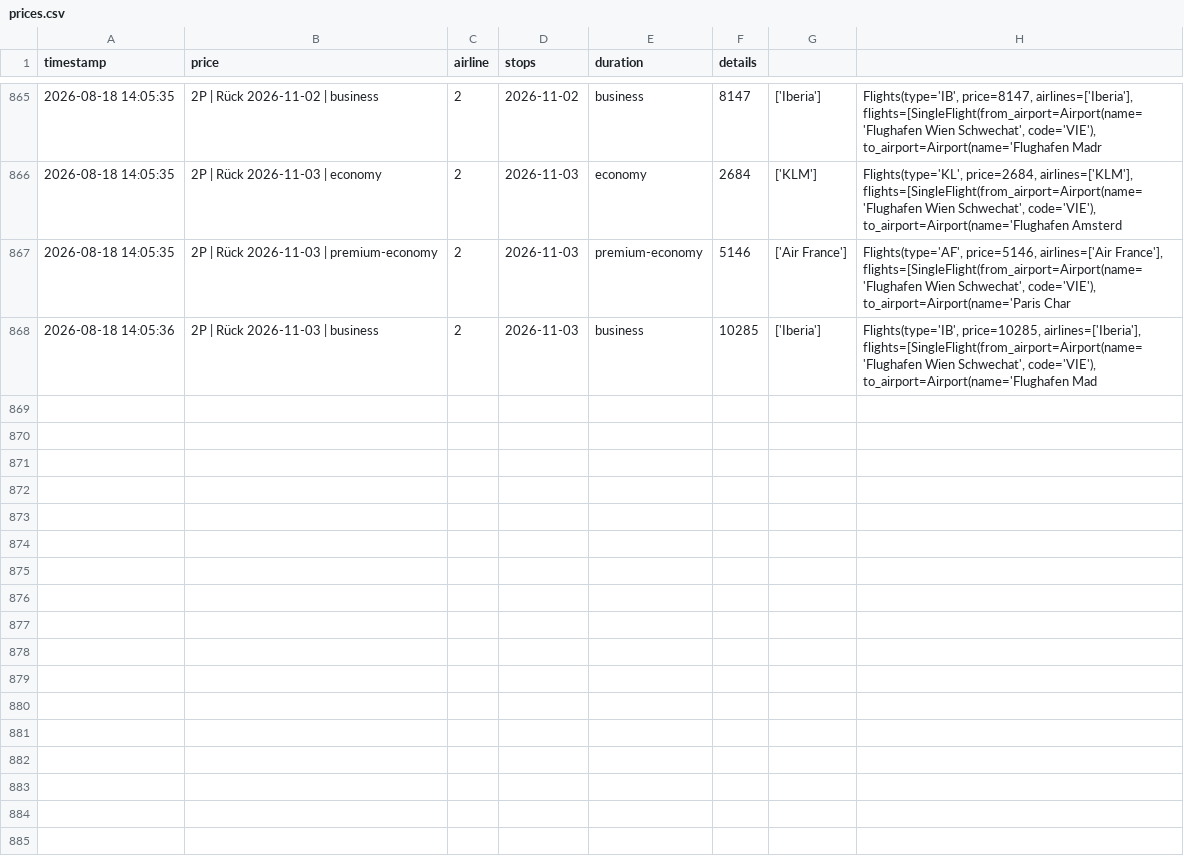
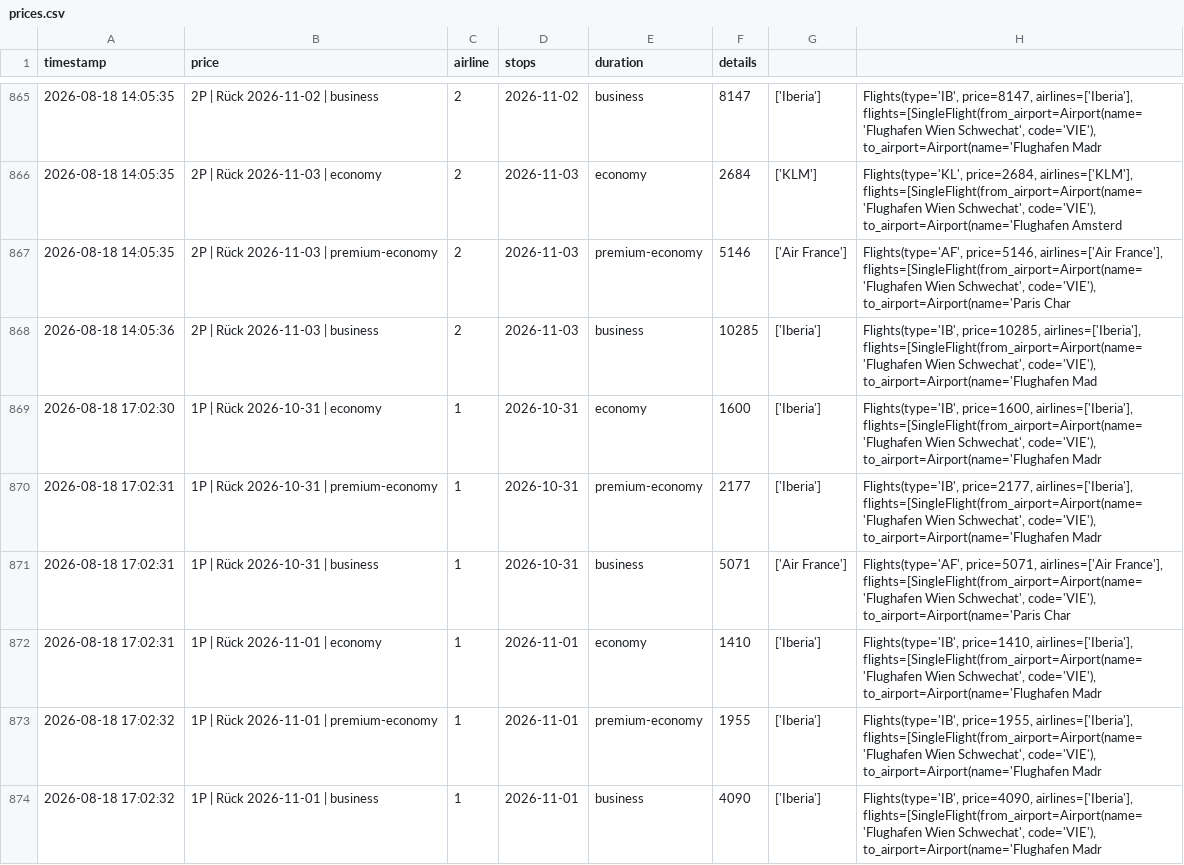
Before and after one commit to rauchenp/Vie-Rio-tracker, a CSV file: prices.csv, drawn as a sheet; only a part is shown, gaps mark what is left out; the diff covers the shown part only.

```diff
--- a/prices.csv
+++ b/prices.csv
@@ -868 +868,7 @@ timestamp,price,airline,stops,duration,details
 2026-08-18 14:05:36,2P | Rück 2026-11-03 | business,2,2026-11-03,business,10285,['Iberia'],"Flights(type='IB', price=10285, airlines=['Iberia'], flights=[SingleFlight(from_airport=Airport(name='Flughafen Wien Schwechat', code='VIE'), to_airport=Airport(name='Flughafen Mad"
+2026-08-18 17:02:30,1P | Rück 2026-10-31 | economy,1,2026-10-31,economy,1600,['Iberia'],"Flights(type='IB', price=1600, airlines=['Iberia'], flights=[SingleFlight(from_airport=Airport(name='Flughafen Wien Schwechat', code='VIE'), to_airport=Airport(name='Flughafen Madr"
+2026-08-18 17:02:31,1P | Rück 2026-10-31 | premium-economy,1,2026-10-31,premium-economy,2177,['Iberia'],"Flights(type='IB', price=2177, airlines=['Iberia'], flights=[SingleFlight(from_airport=Airport(name='Flughafen Wien Schwechat', code='VIE'), to_airport=Airport(name='Flughafen Madr"
+2026-08-18 17:02:31,1P | Rück 2026-10-31 | business,1,2026-10-31,business,5071,['Air France'],"Flights(type='AF', price=5071, airlines=['Air France'], flights=[SingleFlight(from_airport=Airport(name='Flughafen Wien Schwechat', code='VIE'), to_airport=Airport(name='Paris Char"
+2026-08-18 17:02:31,1P | Rück 2026-11-01 | economy,1,2026-11-01,economy,1410,['Iberia'],"Flights(type='IB', price=1410, airlines=['Iberia'], flights=[SingleFlight(from_airport=Airport(name='Flughafen Wien Schwechat', code='VIE'), to_airport=Airport(name='Flughafen Madr"
+2026-08-18 17:02:32,1P | Rück 2026-11-01 | premium-economy,1,2026-11-01,premium-economy,1955,['Iberia'],"Flights(type='IB', price=1955, airlines=['Iberia'], flights=[SingleFlight(from_airport=Airport(name='Flughafen Wien Schwechat', code='VIE'), to_airport=Airport(name='Flughafen Madr"
+2026-08-18 17:02:32,1P | Rück 2026-11-01 | business,1,2026-11-01,business,4090,['Iberia'],"Flights(type='IB', price=4090, airlines=['Iberia'], flights=[SingleFlight(from_airport=Airport(name='Flughafen Wien Schwechat', code='VIE'), to_airport=Airport(name='Flughafen Madr"
```
Also changed, not shown: 6 added rows elsewhere in this file.
